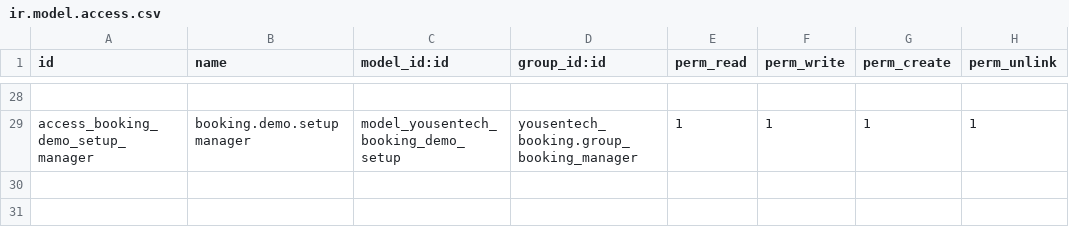
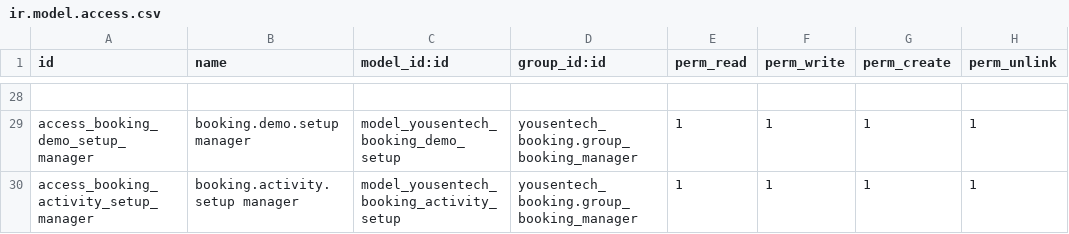
Before and after one commit to yousentech/yousentech_booking, a CSV file: security/ir.model.access.csv, drawn as a sheet; only a part is shown, gaps mark what is left out; the diff names each change by its address in the sheet, - before the commit and + after, or states it on an @@ line.

Commit message:
feat(config): grant activity setup access

```diff
--- a/security/ir.model.access.csv
+++ b/security/ir.model.access.csv
+row 30: access_booking_activity_setup_manager | booking.activity.setup manager | model_yousentech_booking_activity_setup | yousentech_booking.group_booking_manager | 1 | 1 | 1 | 1
```
